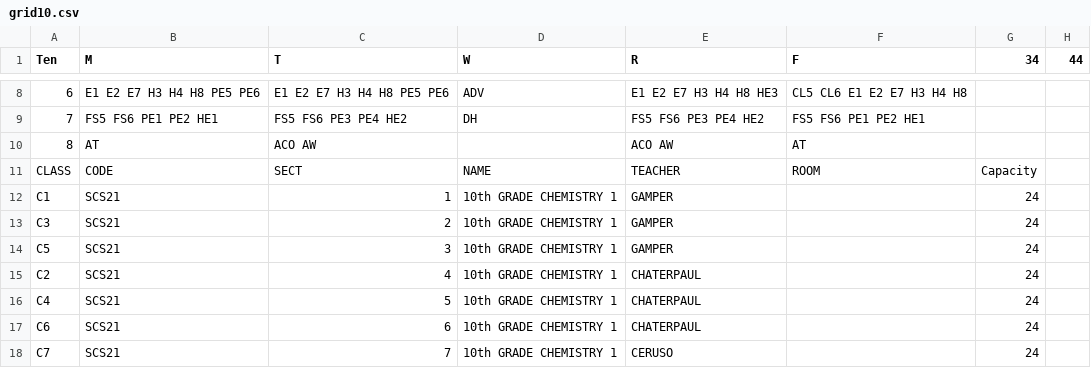
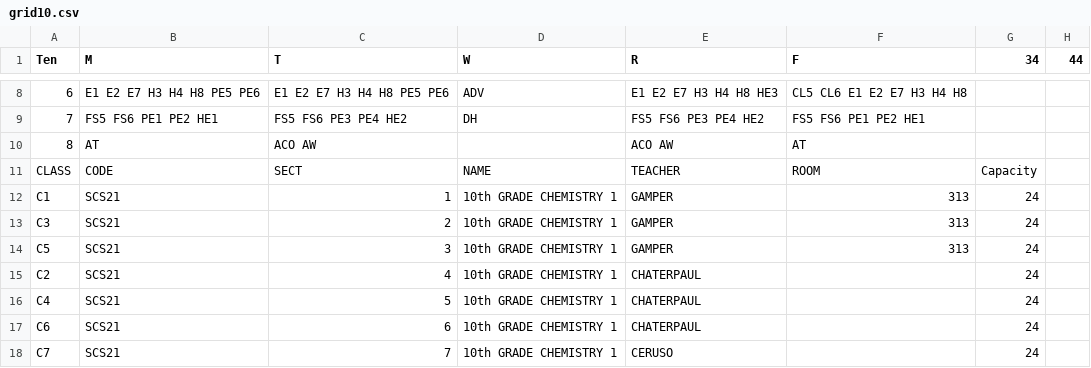
Before and after one commit to patrickdevivo/bhsec-sheduling, a CSV file: grid10.csv, drawn as a sheet; only a part is shown, gaps mark what is left out.

```diff
--- a/grid10.csv
+++ b/grid10.csv
@@ -11,5 +11,5 @@ Ten,M,T,W,R,F,34,44
 CLASS,CODE,SECT,NAME,TEACHER,ROOM,Capacity,
-C1,SCS21,1,10th GRADE CHEMISTRY 1,GAMPER,,24,
-C3,SCS21,2,10th GRADE CHEMISTRY 1,GAMPER,,24,
-C5,SCS21,3,10th GRADE CHEMISTRY 1,GAMPER,,24,
+C1,SCS21,1,10th GRADE CHEMISTRY 1,GAMPER,313,24,
+C3,SCS21,2,10th GRADE CHEMISTRY 1,GAMPER,313,24,
+C5,SCS21,3,10th GRADE CHEMISTRY 1,GAMPER,313,24,
 C2,SCS21,4,10th GRADE CHEMISTRY 1,CHATERPAUL,,24,
```
Also changed, not shown: 1 other file.
